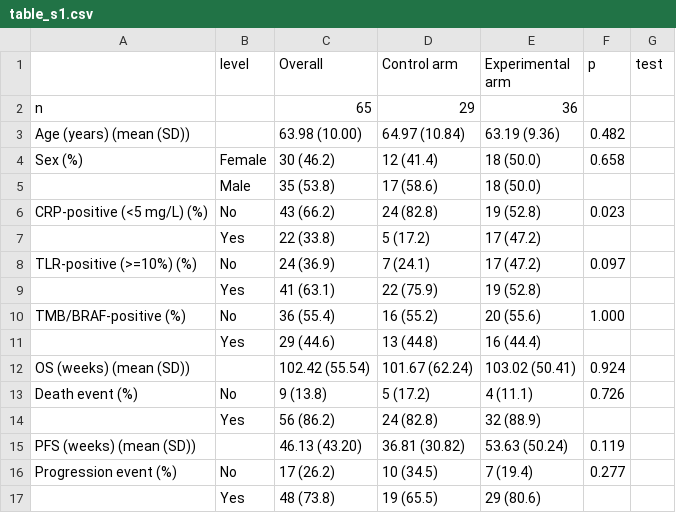
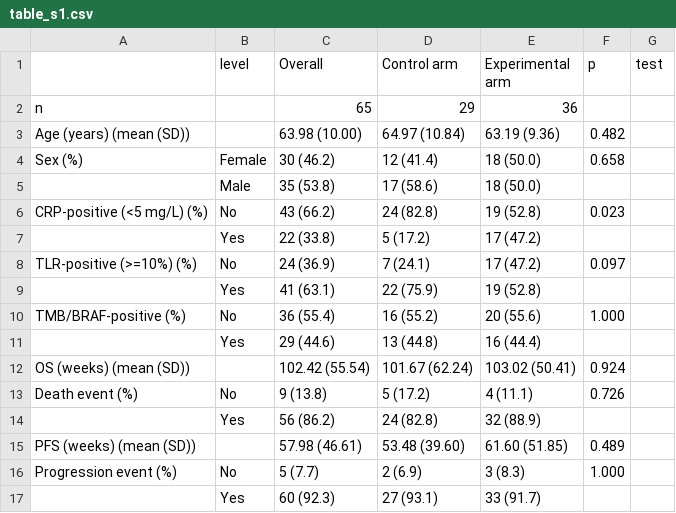
Before and after one commit to ben-geisler/METIMMOX-1, a CSV file: tables/table_s1.csv, drawn as a sheet.

```diff
--- a/tables/table_s1.csv
+++ b/tables/table_s1.csv
@@ -14,4 +14,4 @@
 "","Yes","56 (86.2)","24 (82.8)","32 (88.9)","",""
-"PFS (weeks) (mean (SD))","","46.13 (43.20)","36.81 (30.82)","53.63 (50.24)","0.119",""
-"Progression event (%)","No","17 (26.2)","10 (34.5)","7 (19.4)","0.277",""
-"","Yes","48 (73.8)","19 (65.5)","29 (80.6)","",""
+"PFS (weeks) (mean (SD))","","57.98 (46.61)","53.48 (39.60)","61.60 (51.85)","0.489",""
+"Progression event (%)","No","5 (7.7)","2 (6.9)","3 (8.3)","1.000",""
+"","Yes","60 (92.3)","27 (93.1)","33 (91.7)","",""
```
Also changed, not shown: tables/poster_cea.csv, tables/poster_ceac_data.csv, 40 other files.
